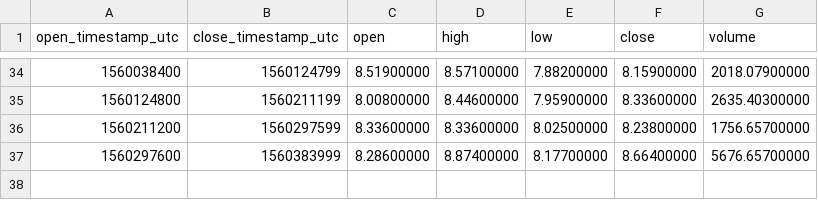
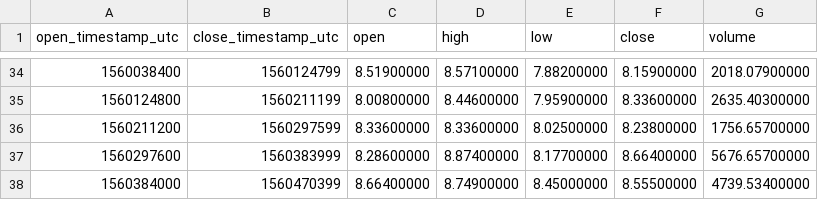
Before and after one commit to cryptobigbro/binance-ETCUSDC, a CSV file: binance-ETCUSDC-1d.csv, drawn as a sheet; only a part is shown, gaps mark what is left out; the diff names each change by its address in the sheet, - before the commit and + after, or states it on an @@ line.

```diff
--- a/binance-ETCUSDC-1d.csv
+++ b/binance-ETCUSDC-1d.csv
+row 38: 1560384000 | 1560470399 | 8.66400000 | 8.74900000 | 8.45000000 | 8.55500000 | 4739.53400000
```
Also changed, not shown: binance-ETCUSDC-1h.csv, 1 other file.
